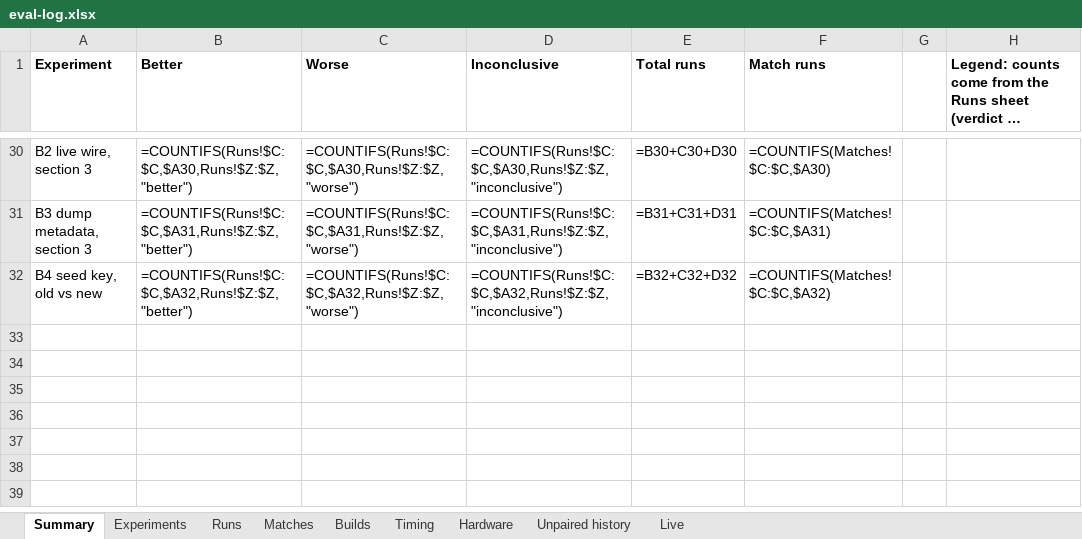
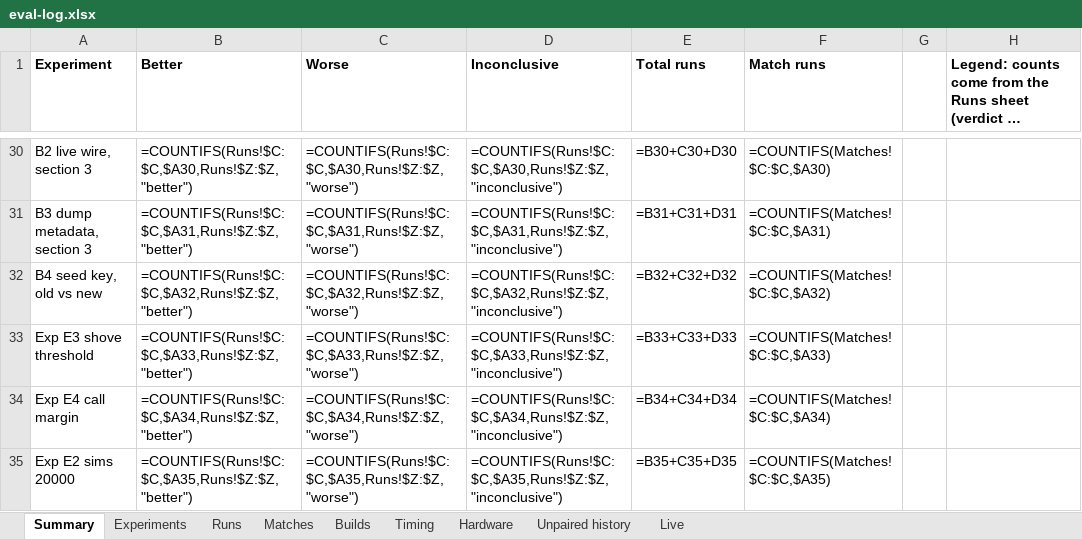
Before and after one commit to yashlad1/pokercpp, an Excel workbook: results/eval-log.xlsx, sheet Summary, drawn as a sheet; only a part is shown, gaps mark what is left out; long unchanged cells end in …; values as stored, in another font and other column widths than the file's, no borders; formulas without a stored value are shown as written; the diff names each change by its address in the sheet, - before the commit and + after, or states it on an @@ line.

Commit message:
results: exploratory round E1-E4 (shove threshold, sims, call margin, seat split)

```diff
--- a/results/eval-log.xlsx (sheet Summary)
+++ b/results/eval-log.xlsx (sheet Summary)
+row 33: Exp E3 shove threshold | =COUNTIFS(Runs!$C:$C,$A33,Runs!$Z:$Z,"better") | =COUNTIFS(Runs!$C:$C,$A33,Runs!$Z:$Z,"worse") | =COUNTIFS(Runs!$C:$C,$A33,Runs!$Z:$Z,"inconclusive") | =B33+C33+D33 | =COUNTIFS(Matches!$C:$C,$A33)
+row 34: Exp E4 call margin | =COUNTIFS(Runs!$C:$C,$A34,Runs!$Z:$Z,"better") | =COUNTIFS(Runs!$C:$C,$A34,Runs!$Z:$Z,"worse") | =COUNTIFS(Runs!$C:$C,$A34,Runs!$Z:$Z,"inconclusive") | =B34+C34+D34 | =COUNTIFS(Matches!$C:$C,$A34)
+row 35: Exp E2 sims 20000 | =COUNTIFS(Runs!$C:$C,$A35,Runs!$Z:$Z,"better") | =COUNTIFS(Runs!$C:$C,$A35,Runs!$Z:$Z,"worse") | =COUNTIFS(Runs!$C:$C,$A35,Runs!$Z:$Z,"inconclusive") | =B35+C35+D35 | =COUNTIFS(Matches!$C:$C,$A35)
```
Also changed, not shown: sheet Runs, 1 other file.
